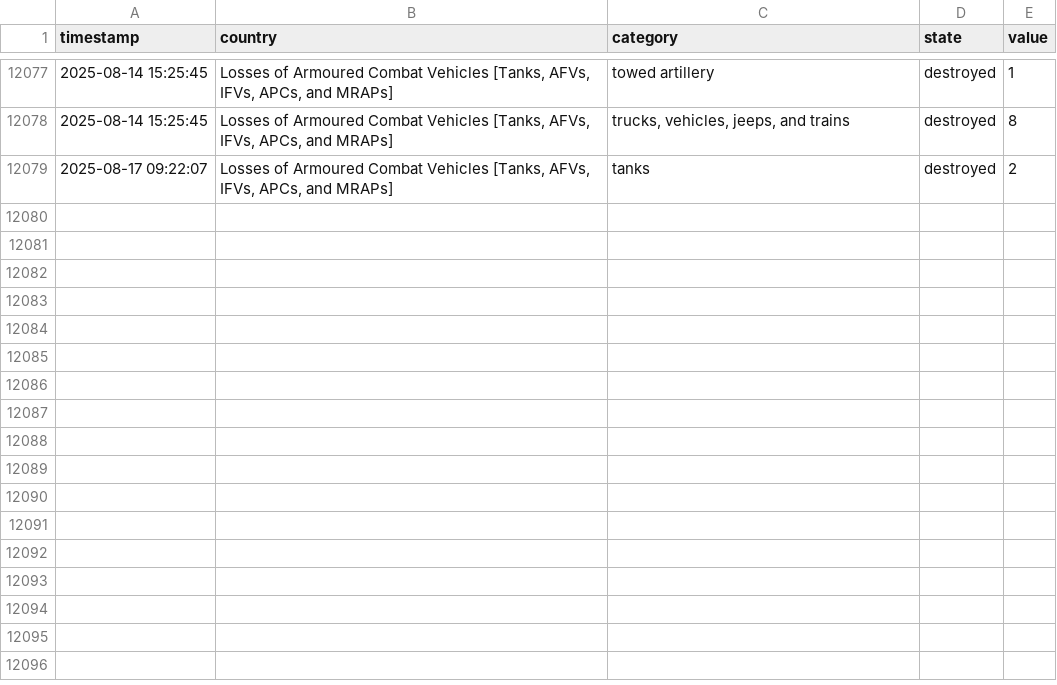
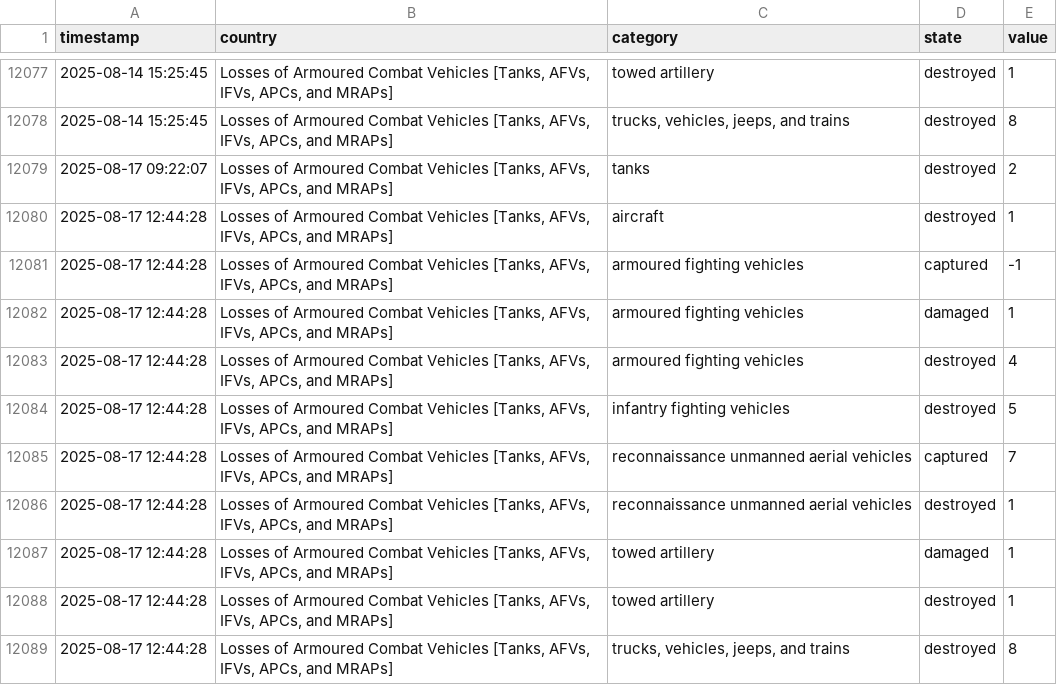
Before and after one commit to mauforonda/ukraine, a CSV file: log.csv, drawn as a sheet; only a part is shown, gaps mark what is left out; the diff names each change by its address in the sheet, - before the commit and + after, or states it on an @@ line.

```diff
--- a/log.csv
+++ b/log.csv
+row 12080: 2025-08-17 12:44:28 | Losses of Armoured Combat Vehicles [Tanks, AFVs, IFVs, APCs, and MRAPs] | aircraft | destroyed | 1
+row 12081: 2025-08-17 12:44:28 | Losses of Armoured Combat Vehicles [Tanks, AFVs, IFVs, APCs, and MRAPs] | armoured fighting vehicles | captured | -1
+row 12082: 2025-08-17 12:44:28 | Losses of Armoured Combat Vehicles [Tanks, AFVs, IFVs, APCs, and MRAPs] | armoured fighting vehicles | damaged | 1
+row 12083: 2025-08-17 12:44:28 | Losses of Armoured Combat Vehicles [Tanks, AFVs, IFVs, APCs, and MRAPs] | armoured fighting vehicles | destroyed | 4
+row 12084: 2025-08-17 12:44:28 | Losses of Armoured Combat Vehicles [Tanks, AFVs, IFVs, APCs, and MRAPs] | infantry fighting vehicles | destroyed | 5
+row 12085: 2025-08-17 12:44:28 | Losses of Armoured Combat Vehicles [Tanks, AFVs, IFVs, APCs, and MRAPs] | reconnaissance unmanned aerial vehicles | captured | 7
+row 12086: 2025-08-17 12:44:28 | Losses of Armoured Combat Vehicles [Tanks, AFVs, IFVs, APCs, and MRAPs] | reconnaissance unmanned aerial vehicles | destroyed | 1
+row 12087: 2025-08-17 12:44:28 | Losses of Armoured Combat Vehicles [Tanks, AFVs, IFVs, APCs, and MRAPs] | towed artillery | damaged | 1
+row 12088: 2025-08-17 12:44:28 | Losses of Armoured Combat Vehicles [Tanks, AFVs, IFVs, APCs, and MRAPs] | towed artillery | destroyed | 1
+row 12089: 2025-08-17 12:44:28 | Losses of Armoured Combat Vehicles [Tanks, AFVs, IFVs, APCs, and MRAPs] | trucks, vehicles, jeeps, and trains | destroyed | 8
```
Also changed, not shown: summary.csv.
